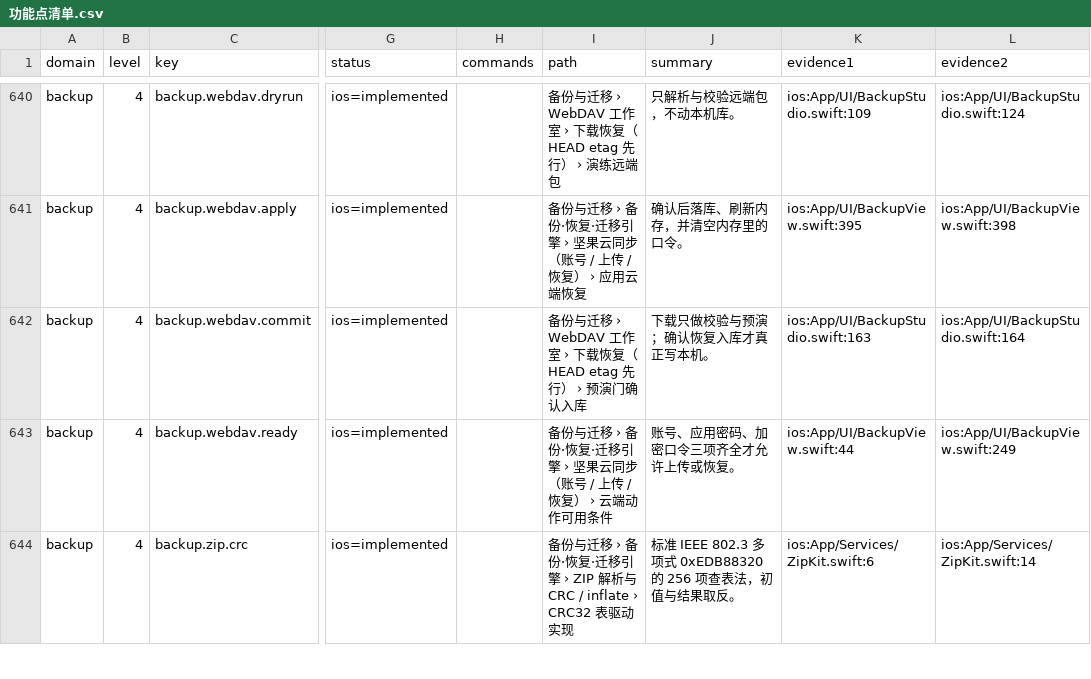
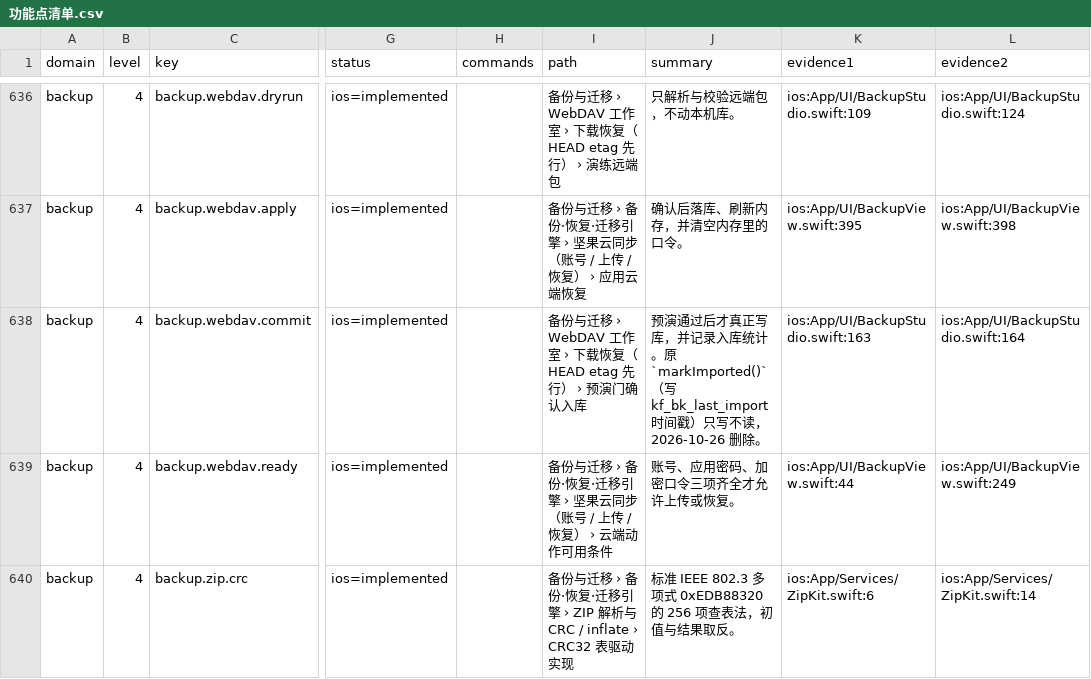
Before and after one commit to monsm/ios-app, a CSV file: docs/feature-web/功能点清单.csv, drawn as a sheet; only a part is shown, gaps mark what is left out; addresses are those after the commit; the diff covers the shown part only; the diff names each change by its address in the sheet, - before the commit and + after, or states it on an @@ line.

```diff
--- a/docs/feature-web/功能点清单.csv
+++ b/docs/feature-web/功能点清单.csv
-J638 (summary): 下载只做校验与预演；确认恢复入库才真正写本机。
+J638 (summary): 预演通过后才真正写库，并记录入库统计。原 `markImported()`（写 kf_bk_last_import 时间戳）只写不读，2026-10-26 删除。
```
Also changed, not shown: 1 added row, 5 removed rows and 35 edited cells elsewhere in this file, 11 other files.
